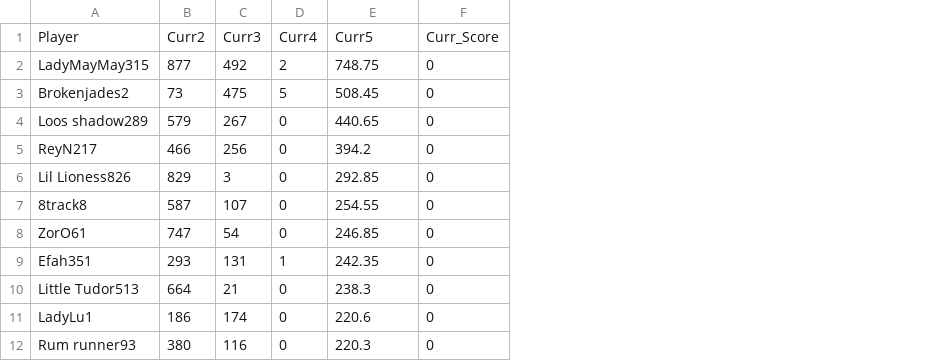
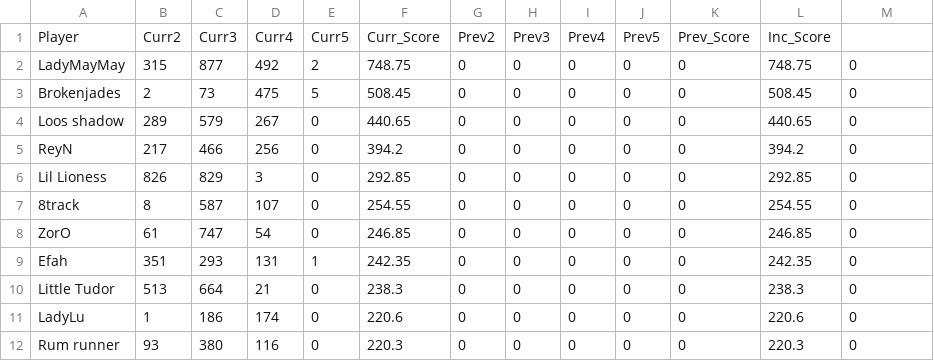
Before and after one commit to brokenjade3000/GOT_KsA, a CSV file: data/ksa-2022-05-01.csv, drawn as a sheet; only a part is shown; removed rows and columns are numbered as before the commit, all else as after; rows hold the shown columns only; the diff names each change by its address in the sheet, - before the commit and + after, or states it on an @@ line.

Commit message:
update_rebel_report

```diff
--- a/data/ksa-2022-05-01.csv
+++ b/data/ksa-2022-05-01.csv
-column A, rows 2-12: LadyMayMay315 | Brokenjades2 | Loos shadow289 | ReyN217 | Lil Lioness826 | 8track8 | ZorO61 | Efah351 | Little Tudor513 | LadyLu1 | Rum runner93
+column A, rows 2-12: LadyMayMay | Brokenjades | Loos shadow | ReyN | Lil Lioness | 8track | ZorO | Efah | Little Tudor | LadyLu | Rum runner
+column B, rows 2-12: 315 | 2 | 289 | 217 | 826 | 8 | 61 | 351 | 513 | 1 | 93
+column G, rows 2-12: all 0
+column H, rows 2-12: all 0
+column I, rows 2-12: all 0
+column J, rows 2-12: all 0
+column K, rows 2-12: all 0
+column L, rows 2-12: 748.75 | 508.45 | 440.65 | 394.2 | 292.85 | 254.55 | 246.85 | 242.35 | 238.3 | 220.6 | 220.3
-row 1: Player | Curr2 | Curr3 | Curr4 | Curr5 | Curr_Score
+row 1: Player | Curr2 | Curr3 | Curr4 | Curr5 | Curr_Score | Prev2 | Prev3 | Prev4 | Prev5 | Prev_Score | Inc_Score
```
